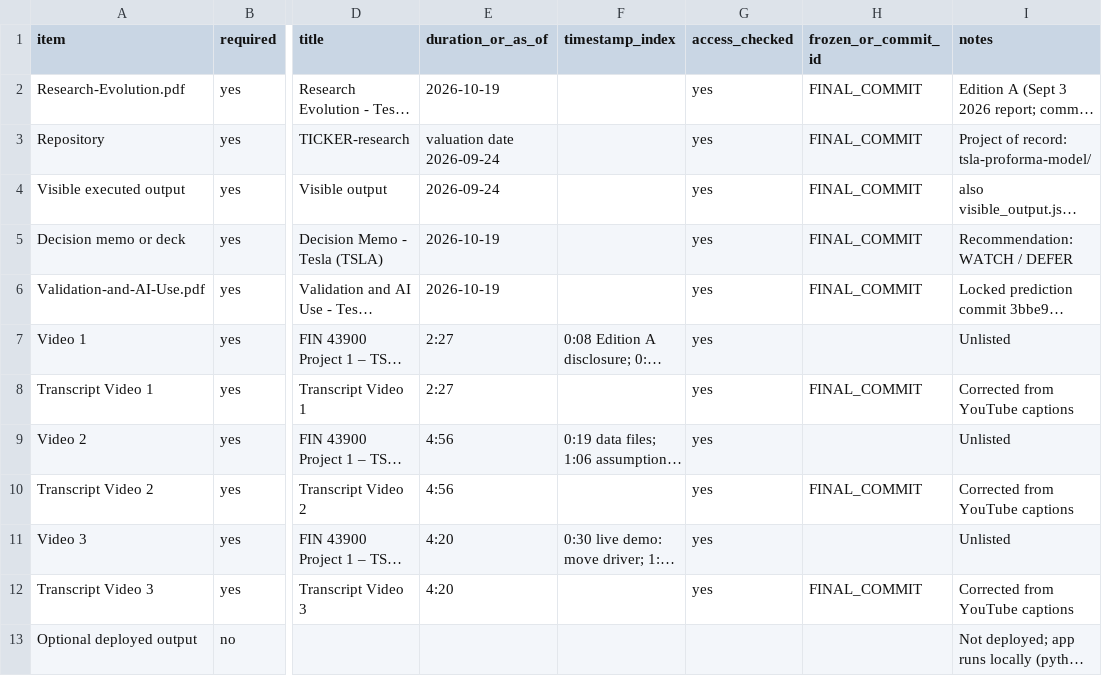
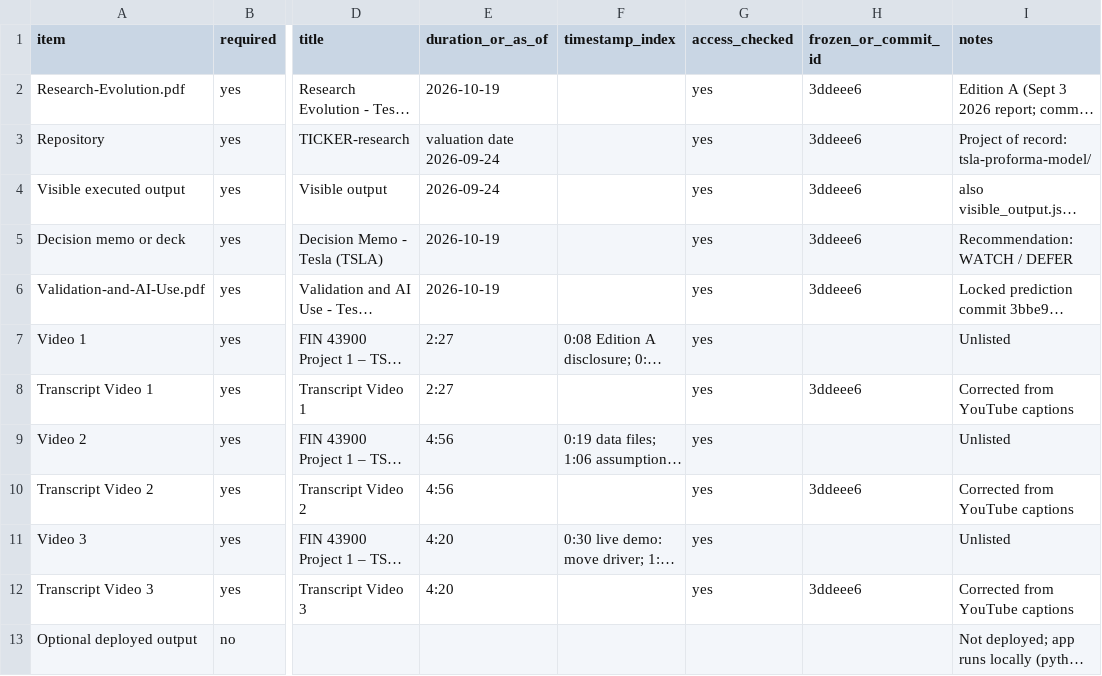
Before and after one commit to mnine393/TICKER-research, a CSV file: docs/project-submission-manifest-template.csv, drawn as a sheet; only a part is shown, gaps mark what is left out; long unchanged cells end in …; the diff names each change by its address in the sheet, - before the commit and + after, or states it on an @@ line.

Commit message:
Final: commit id in manifest and validation record

```diff
--- a/docs/project-submission-manifest-template.csv
+++ b/docs/project-submission-manifest-template.csv
-H2:H6 (frozen_or_commit_id): FINAL_COMMIT
+H2:H6 (frozen_or_commit_id): 3ddeee6
-H8 (frozen_or_commit_id): FINAL_COMMIT
+H8 (frozen_or_commit_id): 3ddeee6
-H10 (frozen_or_commit_id): FINAL_COMMIT
+H10 (frozen_or_commit_id): 3ddeee6
-H12 (frozen_or_commit_id): FINAL_COMMIT
+H12 (frozen_or_commit_id): 3ddeee6
```
Also changed, not shown: 2 other files.
